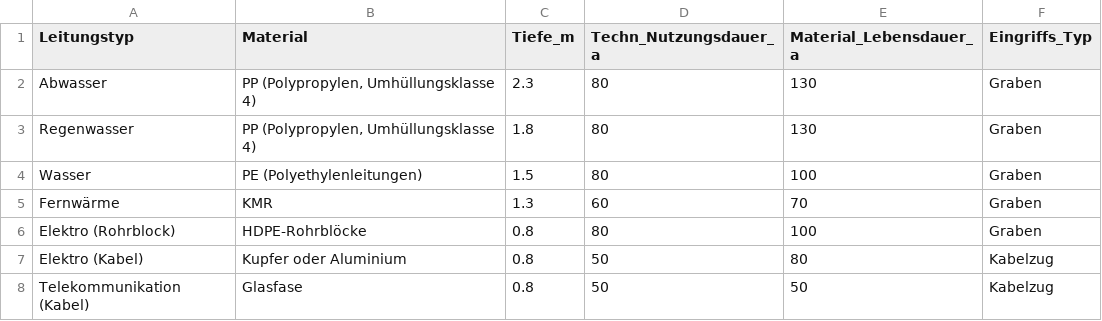
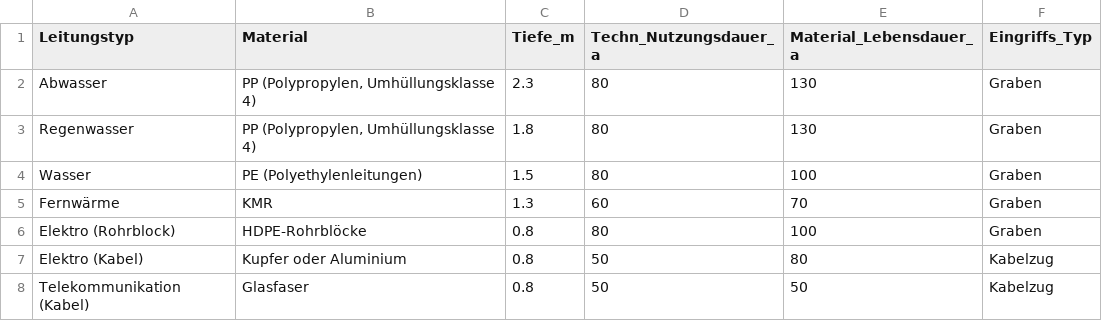
Before and after one commit to SarahTimKoko/masterthesis-ecological-engineering, a CSV file: 01_data_input/Leitungen_IST.csv, drawn as a sheet.

```diff
--- a/01_data_input/Leitungen_IST.csv
+++ b/01_data_input/Leitungen_IST.csv
@@ -7,2 +7,2 @@ Elektro (Rohrblock);HDPE-Rohrblöcke;0.8;80;100;Graben
 Elektro (Kabel);Kupfer oder Aluminium;0.8;50;80;Kabelzug
-Telekommunikation (Kabel);Glasfase;0.8;50;50;Kabelzug
+Telekommunikation (Kabel);Glasfaser;0.8;50;50;Kabelzug
```
Also changed, not shown: 02_export/tables/zeitstrahl_events_100a.csv, 02_export/tables/zeitstrahl_optimiert_mat.csv, 14 other files.
